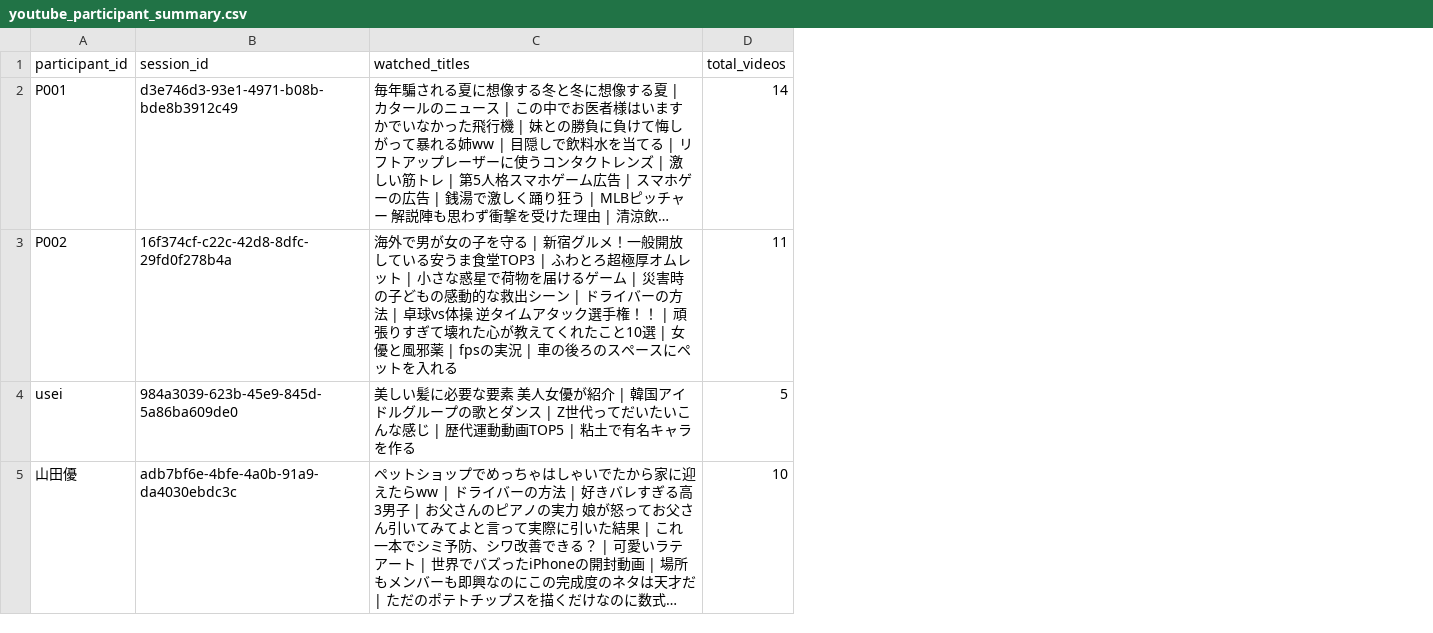
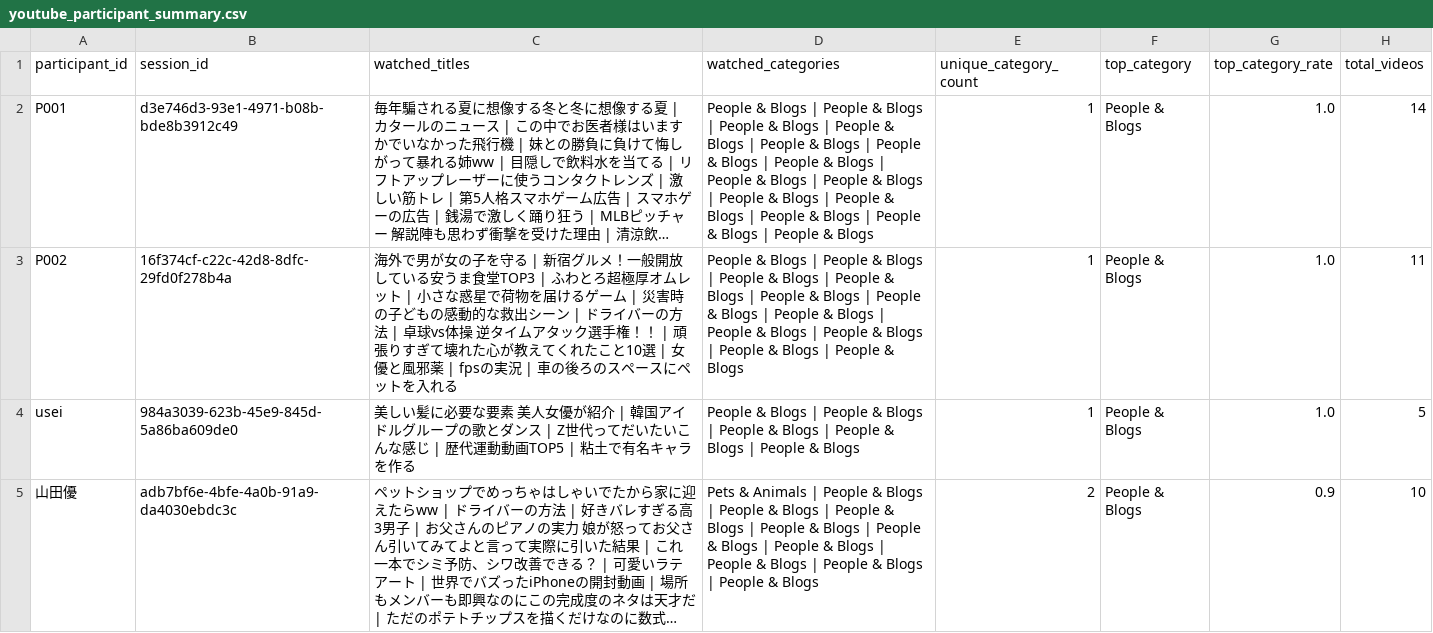
Before and after one commit to yusei1119/youtube_experiment, a CSV file: youtube_participant_summary.csv, drawn as a sheet; only a part is shown; long unchanged cells end in …; the diff names each change by its address in the sheet, - before the commit and + after, or states it on an @@ line.

```diff
--- a/youtube_participant_summary.csv
+++ b/youtube_participant_summary.csv
+column D (watched_categories), rows 2-5: People & Blogs | People & Blogs | People & Blogs | People & Blogs | People & Blogs | People & Blogs | People & Blogs | People & Blogs | People & Blogs | People & Blogs | People & Blogs | People & Blogs | People & Blogs | People & Blogs | People & Blogs | People & Blogs | People & Blogs | People & Blogs | People & Blogs | People & Blogs | People & Blogs | People & Blogs | People & Blogs | People & Blogs | People & Blogs | People & Blogs | People & Blogs | People & Blogs | People & Blogs | People & Blogs | Pets & Animals | People & Blogs | People & Blogs | People & Blogs | People & Blogs | People & Blogs | People & Blogs | People & Blogs | People & Blogs | People & Blogs
+column E (unique_category_count), rows 2-5: 1 | 1 | 1 | 2
+column F (top_category), rows 2-5: all People & Blogs
+column G (top_category_rate), rows 2-5: 1.0 | 1.0 | 1.0 | 0.9
```
Also changed, not shown: youtube_viewing_summary.csv, 4 other files.
